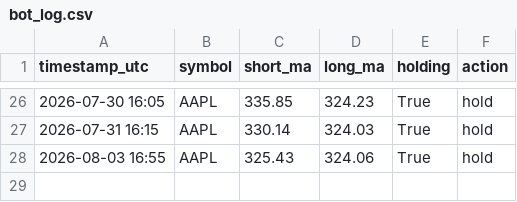
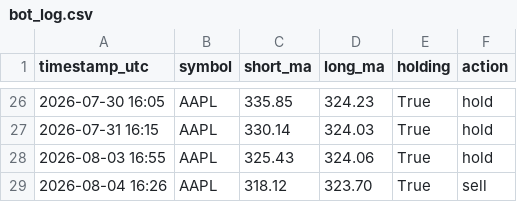
Before and after one commit to cheeroo2020/cadence, a CSV file: bot_log.csv, drawn as a sheet; only a part is shown, gaps mark what is left out; the diff names each change by its address in the sheet, - before the commit and + after, or states it on an @@ line.

```diff
--- a/bot_log.csv
+++ b/bot_log.csv
+row 29: 2026-08-04 16:26 | AAPL | 318.12 | 323.70 | True | sell
```
